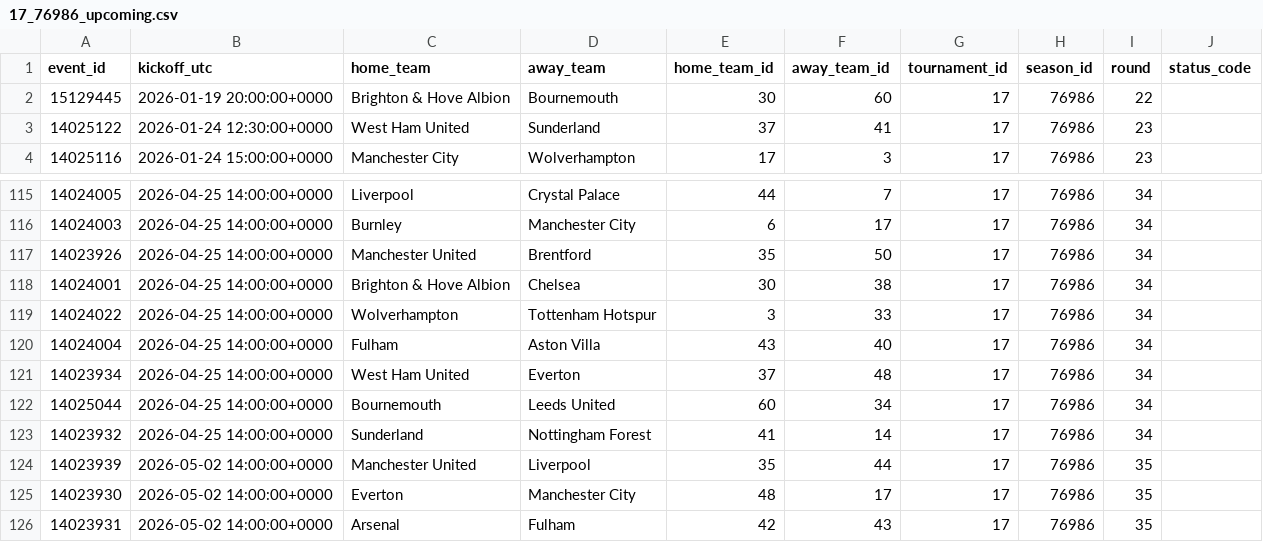
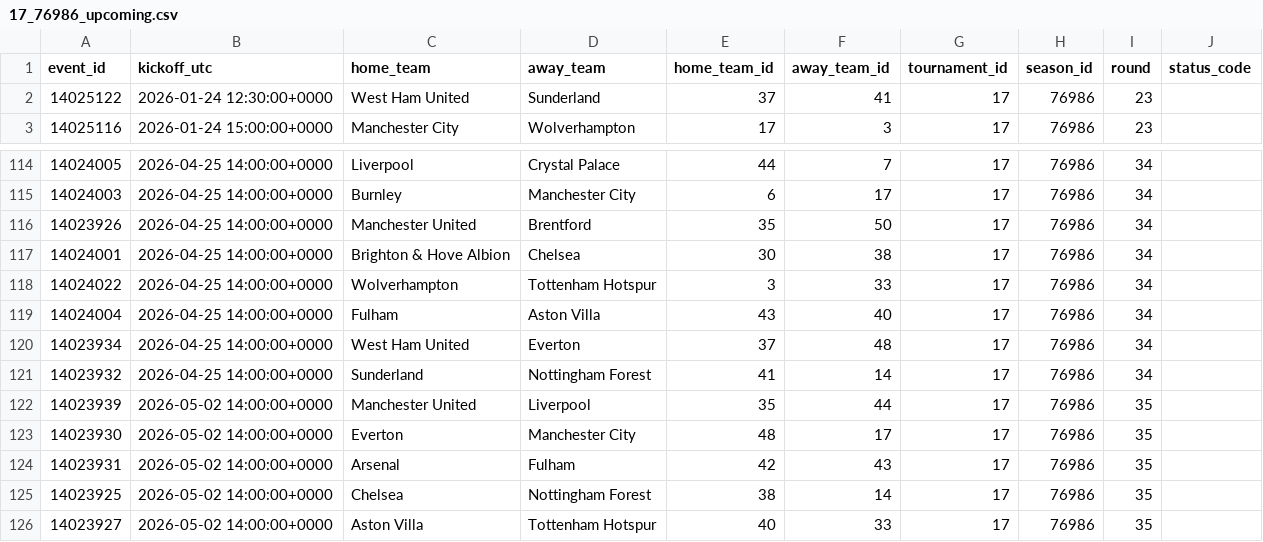
Before and after one commit to ds-oliver/FantraxAPI, a CSV file: data/sofascore/schedules/17_76986_upcoming.csv, drawn as a sheet; only a part is shown, gaps mark what is left out; the shorter side is filled out with more unchanged rows; the diff names each change by its address in the sheet, - before the commit and + after, or states it on an @@ line.

```diff
--- a/data/sofascore/schedules/17_76986_upcoming.csv
+++ b/data/sofascore/schedules/17_76986_upcoming.csv
-row 2: 15129445 | 2026-01-19 20:00:00+0000 | Brighton & Hove Albion | Bournemouth | 30 | 60 | 17 | 76986 | 22
-row 122: 14025044 | 2026-04-25 14:00:00+0000 | Bournemouth | Leeds United | 60 | 34 | 17 | 76986 | 34
```
Also changed, not shown: data/sofascore/lineups_index.csv, 20 other files.
